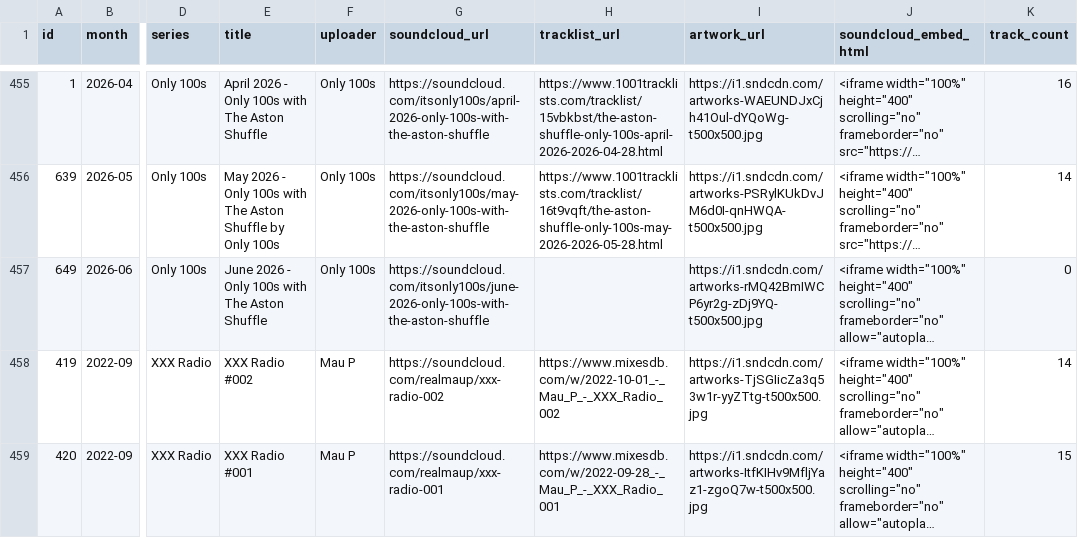
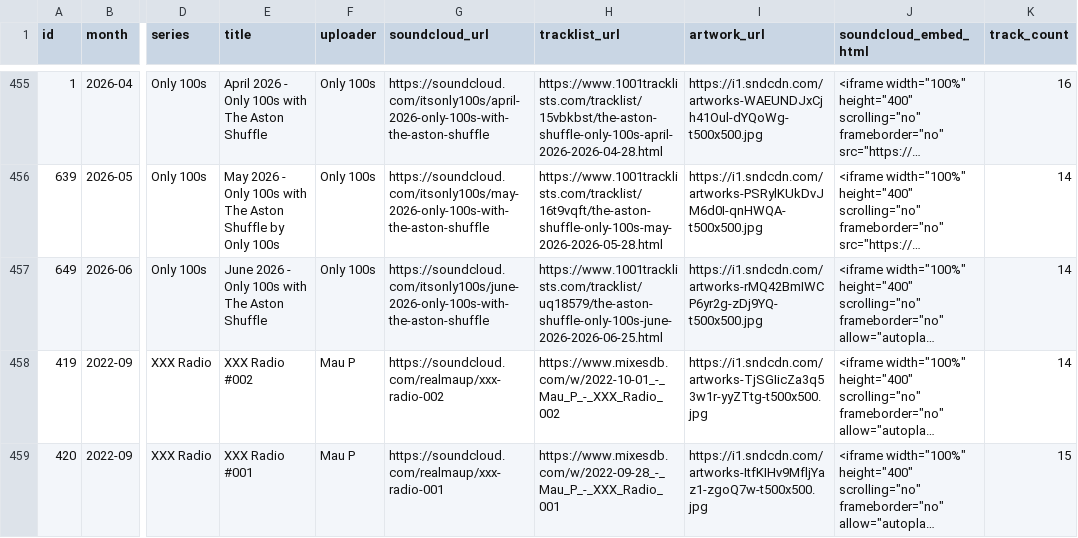
Before and after one commit to zpencerguy/crate-digger, a CSV file: data/mixtapes.csv, drawn as a sheet; only a part is shown, gaps mark what is left out; long unchanged cells end in …; the diff names each change by its address in the sheet, - before the commit and + after, or states it on an @@ line.

```diff
--- a/data/mixtapes.csv
+++ b/data/mixtapes.csv
-H457 (tracklist_url): (empty)
+H457 (tracklist_url): https://www.1001tracklists.com/tracklist/uq18579/the-aston-shuffle-only-100s-june-2026-2026-06-25.html
-K457 (track_count): 0
+K457 (track_count): 14
```
Also changed, not shown: data/track_metadata.csv, 6 other files.
